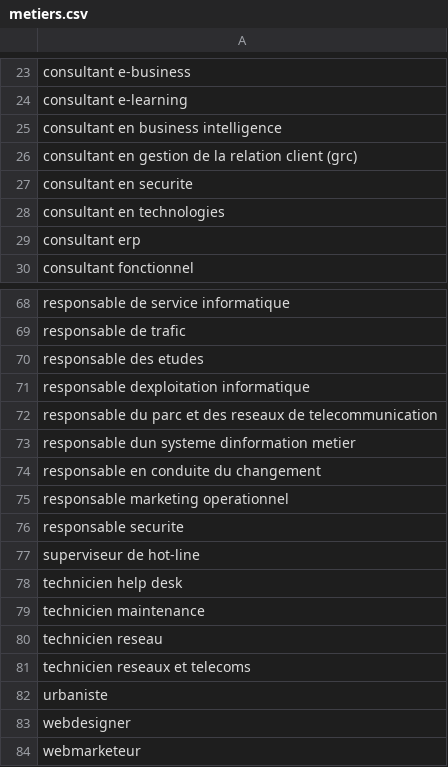
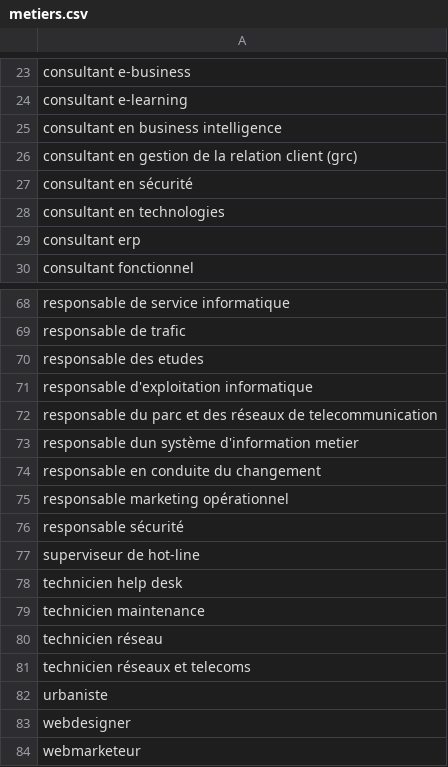
Before and after one commit to flou/DocxResumeEtl, a CSV file: data/metiers.csv, drawn as a sheet; only a part is shown, gaps mark what is left out; the diff covers the shown part only.

Commit message:
correction accents bdd metiers

```diff
--- a/data/metiers.csv
+++ b/data/metiers.csv
@@ -26,3 +26,3 @@ consultant en business intelligence
 consultant en gestion de la relation client (grc)
-consultant en securite
+consultant en sécurité
 consultant en technologies
@@ -70,8 +70,8 @@ responsable de trafic
 responsable des etudes
-responsable dexploitation informatique
-responsable du parc et des reseaux de telecommunication
-responsable dun systeme dinformation metier
+responsable d'exploitation informatique
+responsable du parc et des réseaux de telecommunication
+responsable dun système d'information metier
 responsable en conduite du changement
-responsable marketing operationnel
-responsable securite
+responsable marketing opérationnel
+responsable sécurité
 superviseur de hot-line
@@ -79,4 +79,4 @@ technicien help desk
 technicien maintenance
-technicien reseau
-technicien reseaux et telecoms
+technicien réseau
+technicien réseaux et telecoms
 urbaniste
```
Also changed, not shown: 40 edited cells elsewhere in this file.
